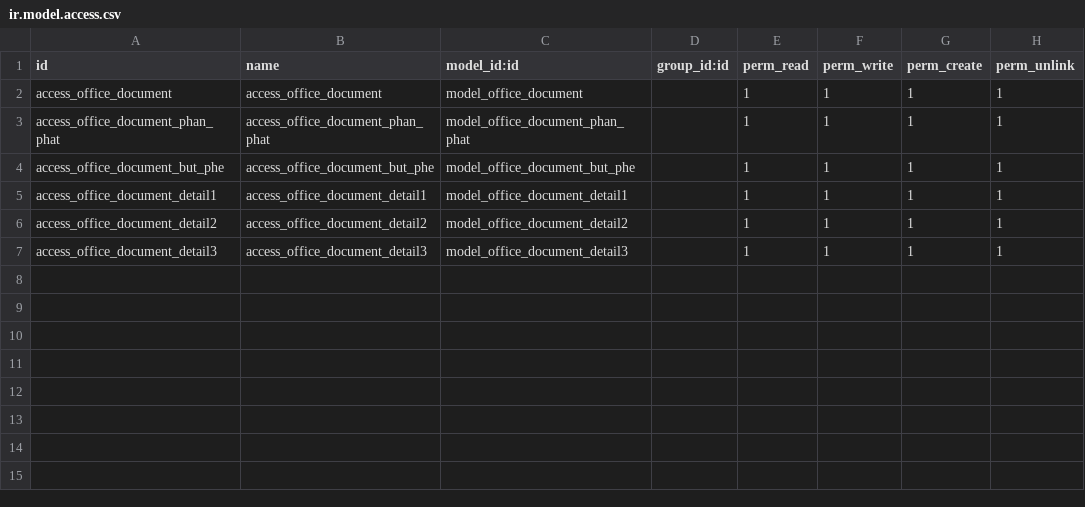
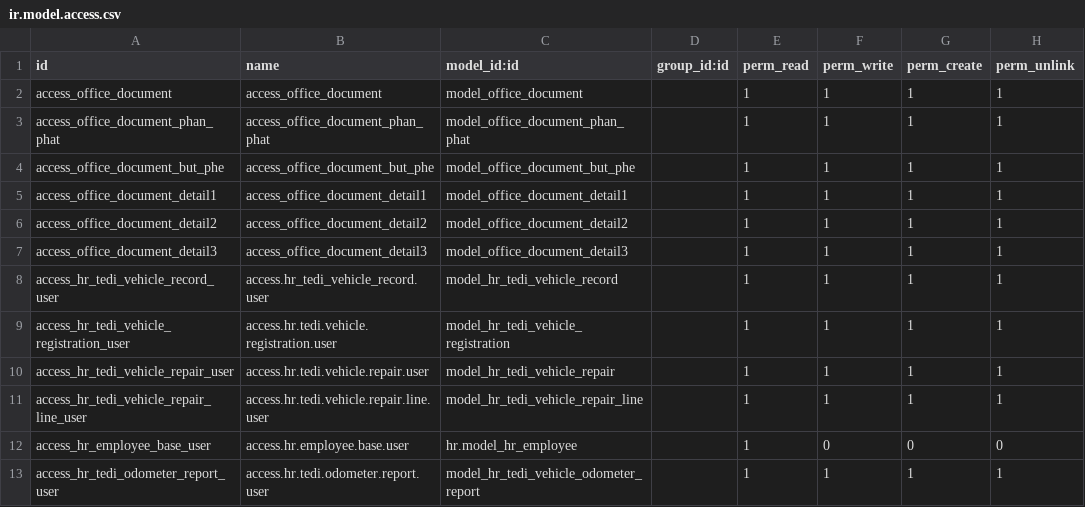
Before and after one commit to NguyenNgocHaiIT/odoo17_tedi, a CSV file: addons_tedi/quan_ly_cong_van/security/ir.model.access.csv, drawn as a sheet; the diff names each change by its address in the sheet, - before the commit and + after, or states it on an @@ line.

Commit message:
Quan lý đội xe

```diff
--- a/addons_tedi/quan_ly_cong_van/security/ir.model.access.csv
+++ b/addons_tedi/quan_ly_cong_van/security/ir.model.access.csv
+row 8: access_hr_tedi_vehicle_record_user | access.hr_tedi_vehicle_record.user | model_hr_tedi_vehicle_record |  | 1 | 1 | 1 | 1
+row 9: access_hr_tedi_vehicle_registration_user | access.hr.tedi.vehicle.registration.user | model_hr_tedi_vehicle_registration |  | 1 | 1 | 1 | 1
+row 10: access_hr_tedi_vehicle_repair_user | access.hr.tedi.vehicle.repair.user | model_hr_tedi_vehicle_repair |  | 1 | 1 | 1 | 1
+row 11: access_hr_tedi_vehicle_repair_line_user | access.hr.tedi.vehicle.repair.line.user | model_hr_tedi_vehicle_repair_line |  | 1 | 1 | 1 | 1
+row 12: access_hr_employee_base_user | access.hr.employee.base.user | hr.model_hr_employee |  | 1 | 0 | 0 | 0
+row 13: access_hr_tedi_odometer_report_user | access.hr.tedi.odometer.report.user | model_hr_tedi_vehicle_odometer_report |  | 1 | 1 | 1 | 1
```
Also changed, not shown: addons_tedi/hr_tedi/security/ir.model.access.csv, 13 other files.
